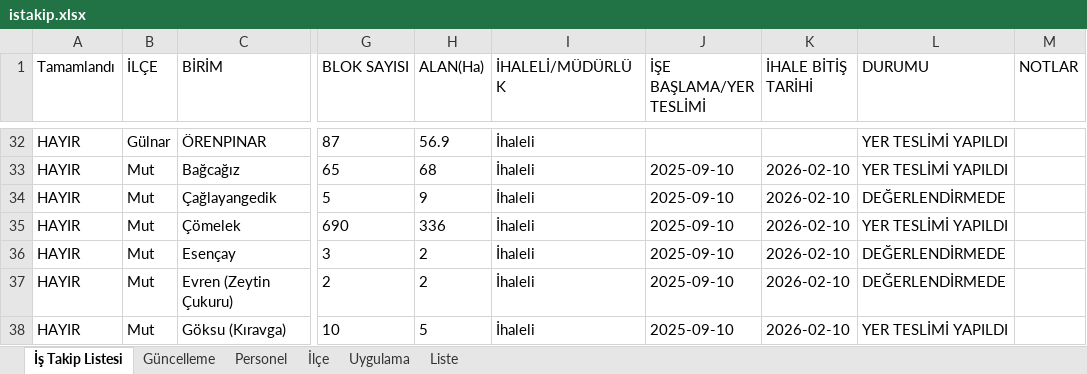
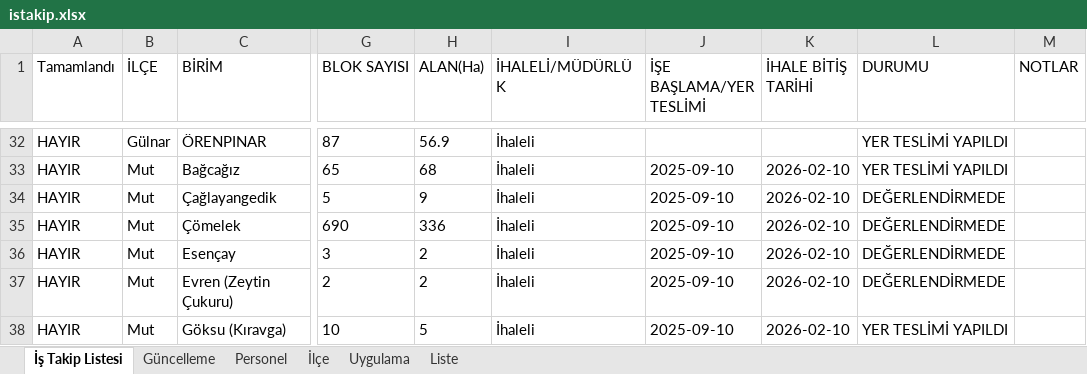
Before and after one commit to gokhangeo/mersinistakip, an Excel workbook: istakip.xlsx, sheet İş Takip Listesi, drawn as a sheet; only a part is shown, gaps mark what is left out; values as stored, in another font and other column widths than the file's, no borders; the diff names each change by its address in the sheet, - before the commit and + after, or states it on an @@ line.

Commit message:
İş Takip Güncellemesi - 20.10.2025 08:38:48

```diff
--- a/istakip.xlsx (sheet İş Takip Listesi)
+++ b/istakip.xlsx (sheet İş Takip Listesi)
-L35 (DURUMU): YER TESLİMİ YAPILDI
+L35 (DURUMU): DEĞERLENDİRMEDE
```
